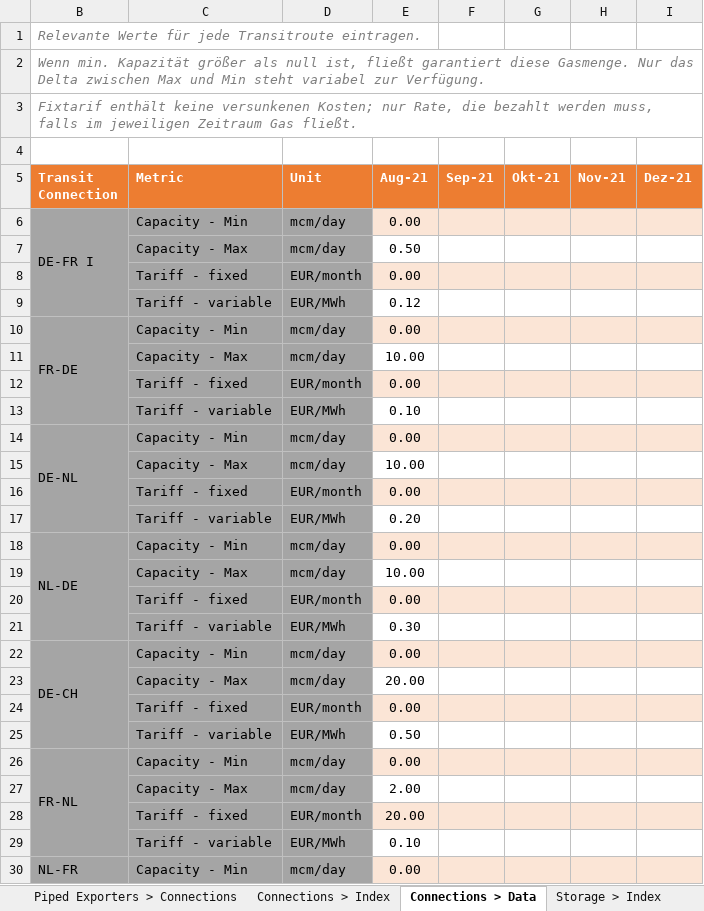
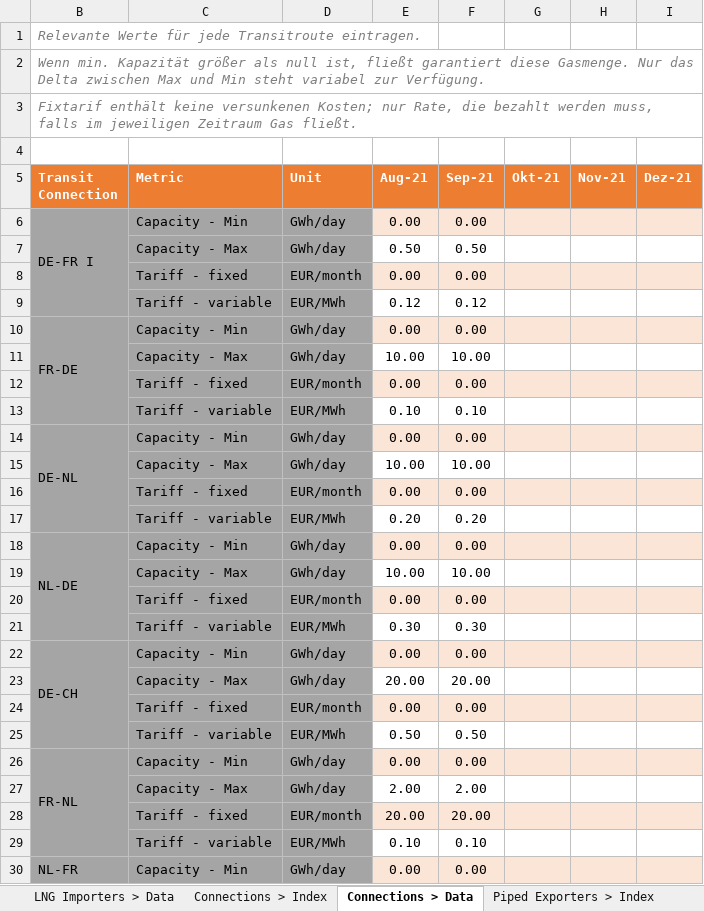
Before and after one commit to freichel/gasmarketmodel, an Excel workbook: gasmarketmodel/data/scenarios/master.xlsm, sheet Connections > Data, drawn as a sheet; only a part is shown; values as stored, in another font and other column widths than the file's, no borders; conditional formats not drawn; the diff covers the shown part only; the diff names each change by its address in the sheet, - before the commit and + after, or states it on an @@ line.

```diff
--- a/gasmarketmodel/data/scenarios/master.xlsm (sheet Connections > Data)
+++ b/gasmarketmodel/data/scenarios/master.xlsm (sheet Connections > Data)
-D6:D7 (Unit): mcm/day
+D6:D7 (Unit): GWh/day
-F6 (Sep-21): (empty)
+F6 (Sep-21): 0.00
-F7 (Sep-21): (empty)
+F7 (Sep-21): 0.50
-F8 (Sep-21): (empty)
+F8 (Sep-21): 0.00
-F9 (Sep-21): (empty)
+F9 (Sep-21): 0.12
-D10:D11 (Unit): mcm/day
+D10:D11 (Unit): GWh/day
-F10 (Sep-21): (empty)
+F10 (Sep-21): 0.00
-F11 (Sep-21): (empty)
+F11 (Sep-21): 10.00
-F12 (Sep-21): (empty)
+F12 (Sep-21): 0.00
-F13 (Sep-21): (empty)
+F13 (Sep-21): 0.10
-D14:D15 (Unit): mcm/day
+D14:D15 (Unit): GWh/day
-F14 (Sep-21): (empty)
+F14 (Sep-21): 0.00
-F15 (Sep-21): (empty)
+F15 (Sep-21): 10.00
-F16 (Sep-21): (empty)
+F16 (Sep-21): 0.00
-F17 (Sep-21): (empty)
+F17 (Sep-21): 0.20
-D18:D19 (Unit): mcm/day
+D18:D19 (Unit): GWh/day
-F18 (Sep-21): (empty)
+F18 (Sep-21): 0.00
-F19 (Sep-21): (empty)
+F19 (Sep-21): 10.00
-F20 (Sep-21): (empty)
+F20 (Sep-21): 0.00
-F21 (Sep-21): (empty)
+F21 (Sep-21): 0.30
-D22:D23 (Unit): mcm/day
+D22:D23 (Unit): GWh/day
-F22 (Sep-21): (empty)
+F22 (Sep-21): 0.00
-F23 (Sep-21): (empty)
+F23 (Sep-21): 20.00
-F24 (Sep-21): (empty)
+F24 (Sep-21): 0.00
-F25 (Sep-21): (empty)
+F25 (Sep-21): 0.50
-D26:D27 (Unit): mcm/day
+D26:D27 (Unit): GWh/day
-F26 (Sep-21): (empty)
+F26 (Sep-21): 0.00
-F27 (Sep-21): (empty)
+F27 (Sep-21): 2.00
-F28 (Sep-21): (empty)
+F28 (Sep-21): 20.00
-F29 (Sep-21): (empty)
+F29 (Sep-21): 0.10
-D30 (Unit): mcm/day
+D30 (Unit): GWh/day
-F30 (Sep-21): (empty)
+F30 (Sep-21): 0.00
```
Also changed, not shown: 22 edited cells elsewhere in this sheet, sheet LNG > Price Curve, sheet Piped Importers > Data, sheet Storage > Index, sheet LNG Importers > Data, sheet Piped Exporters > Connections, sheet Storage > Target Balance, 9 more sheets, other sheet tabs, formulas that keep their value, hidden cells, charts or pictures, gasmarketmodel/data/outputs/Master.xlsx, gasmarketmodel/data/outputs/template - Kopie.xlsx, 27 other files.
